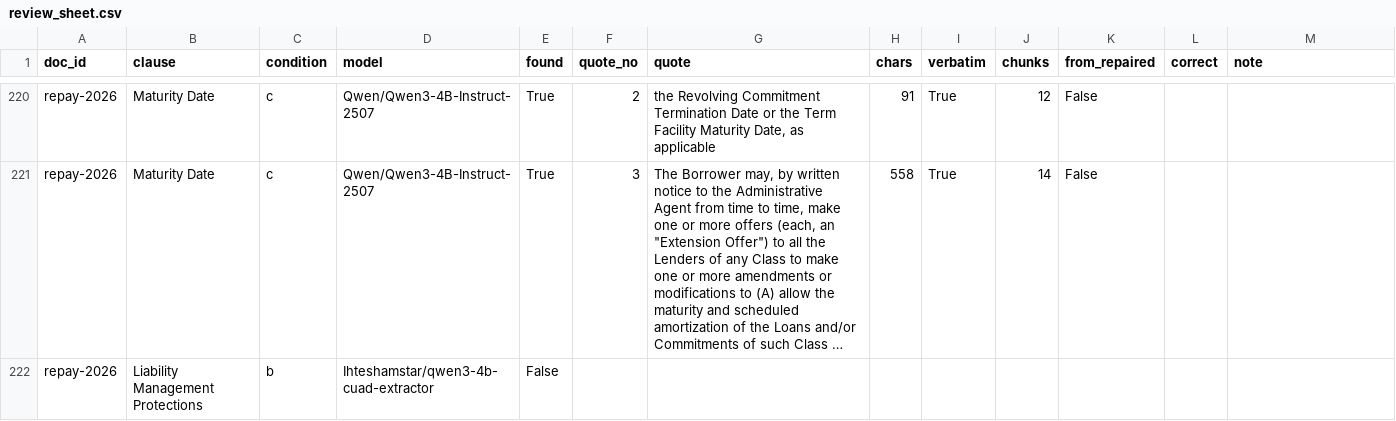
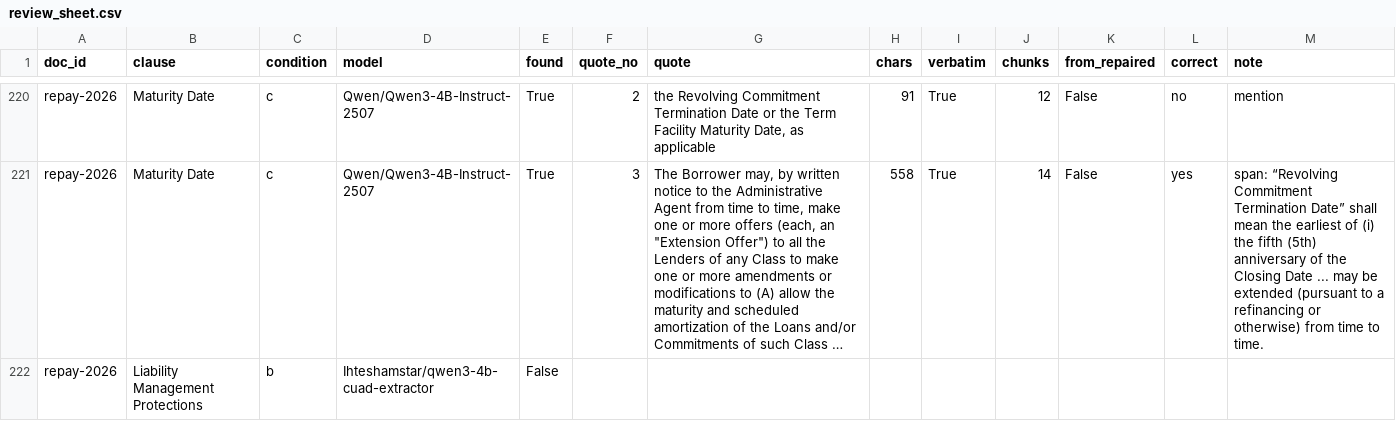
Before and after one commit to z26qin/credit-extractor, a CSV file: reports/review_sheet.csv, drawn as a sheet; only a part is shown, gaps mark what is left out; long unchanged cells end in …; the diff covers the shown part only; the diff names each change by its address in the sheet, - before the commit and + after, or states it on an @@ line.

```diff
--- a/reports/review_sheet.csv
+++ b/reports/review_sheet.csv
-L220 (correct): (empty)
+L220 (correct): no
-M220 (note): (empty)
+M220 (note): mention
-L221 (correct): (empty)
+L221 (correct): yes
-M221 (note): (empty)
+M221 (note): span: “Revolving Commitment Termination Date” shall mean the earliest of (i) the fifth (5th) anniversary of the Closing Date ... may be extended (pursuant to a refinancing or otherwise) from time to time.
```
Also changed, not shown: 90 edited cells elsewhere in this file, 1 other file.
